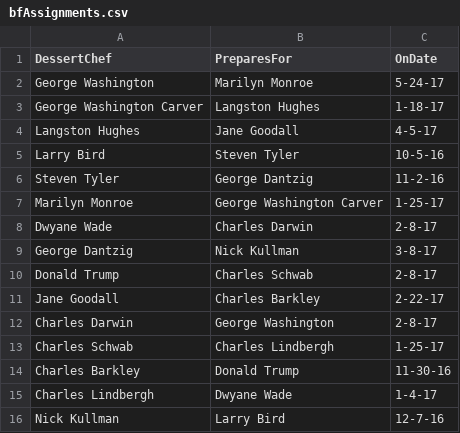
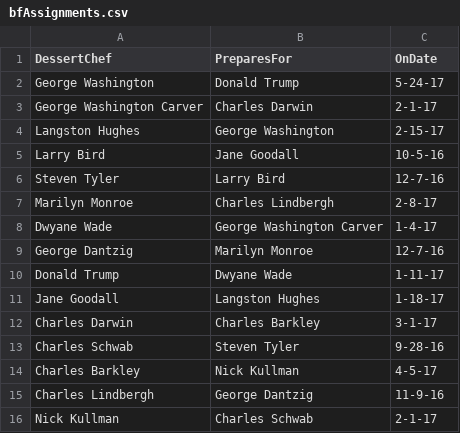
Before and after one commit to nkullman/birthday-fairy-assistant, a CSV file: bfAssignments.csv, drawn as a sheet.

Commit message:
new output for minimax

```diff
--- a/bfAssignments.csv
+++ b/bfAssignments.csv
@@ -1,16 +1,16 @@
 DessertChef,PreparesFor,OnDate
-George Washington,Marilyn Monroe,5-24-17
-George Washington Carver,Langston Hughes,1-18-17
-Langston Hughes,Jane Goodall,4-5-17
-Larry Bird,Steven Tyler,10-5-16
-Steven Tyler,George Dantzig,11-2-16
-Marilyn Monroe,George Washington Carver,1-25-17
-Dwyane Wade,Charles Darwin,2-8-17
-George Dantzig,Nick Kullman,3-8-17
-Donald Trump,Charles Schwab,2-8-17
-Jane Goodall,Charles Barkley,2-22-17
-Charles Darwin,George Washington,2-8-17
-Charles Schwab,Charles Lindbergh,1-25-17
-Charles Barkley,Donald Trump,11-30-16
-Charles Lindbergh,Dwyane Wade,1-4-17
-Nick Kullman,Larry Bird,12-7-16
+George Washington,Donald Trump,5-24-17
+George Washington Carver,Charles Darwin,2-1-17
+Langston Hughes,George Washington,2-15-17
+Larry Bird,Jane Goodall,10-5-16
+Steven Tyler,Larry Bird,12-7-16
+Marilyn Monroe,Charles Lindbergh,2-8-17
+Dwyane Wade,George Washington Carver,1-4-17
+George Dantzig,Marilyn Monroe,12-7-16
+Donald Trump,Dwyane Wade,1-11-17
+Jane Goodall,Langston Hughes,1-18-17
+Charles Darwin,Charles Barkley,3-1-17
+Charles Schwab,Steven Tyler,9-28-16
+Charles Barkley,Nick Kullman,4-5-17
+Charles Lindbergh,George Dantzig,11-9-16
+Nick Kullman,Charles Schwab,2-1-17
```
